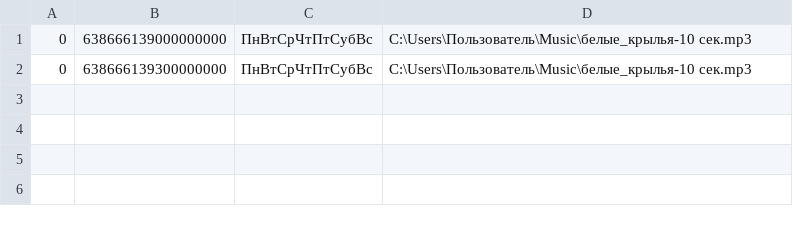
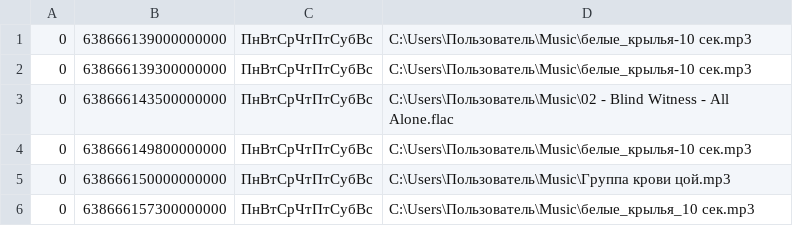
Before and after one commit to Egorov86/WindowsDevelopment, a CSV file: WindowsForms/Clock/Fonts/alarms.csv, drawn as a sheet; the diff names each change by its address in the sheet, - before the commit and + after, or states it on an @@ line.

```diff
--- a/WindowsForms/Clock/Fonts/alarms.csv
+++ b/WindowsForms/Clock/Fonts/alarms.csv
+row 3: 0 | 638666143500000000 | ПнВтСрЧтПтСубВс | C:\Users\Пользователь\Music\02 - Blind Witness - All Alone.flac
+row 4: 0 | 638666149800000000 | ПнВтСрЧтПтСубВс | C:\Users\Пользователь\Music\белые_крылья-10 сек.mp3
+row 5: 0 | 638666150000000000 | ПнВтСрЧтПтСубВс | C:\Users\Пользователь\Music\Группа крови цой.mp3
+row 6: 0 | 638666157300000000 | ПнВтСрЧтПтСубВс | C:\Users\Пользователь\Music\белые_крылья_10 сек.mp3
```
Also changed, not shown: 1 other file.
